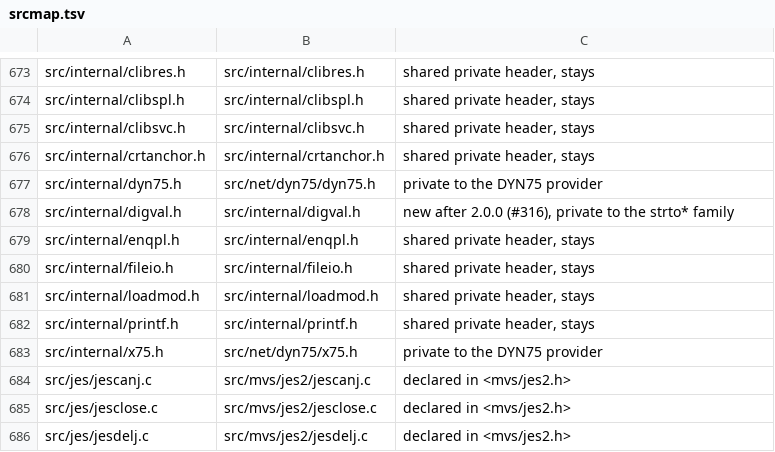
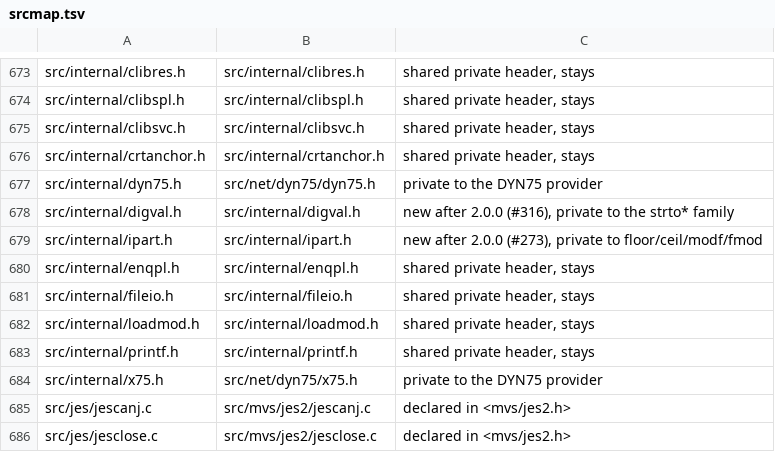
Before and after one commit to mvslovers/libc370, a TSV file: sdk/srcmap.tsv, drawn as a sheet; only a part is shown, gaps mark what is left out; the shorter side is filled out with more unchanged rows; the diff names each change by its address in the sheet, - before the commit and + after, or states it on an @@ line.

Commit message:
srcmap: src/internal/ipart.h (#273)

```diff
--- a/sdk/srcmap.tsv
+++ b/sdk/srcmap.tsv
+row 679: src/internal/ipart.h | src/internal/ipart.h | new after 2.0.0 (#273), private to floor/ceil/modf/fmod
```
